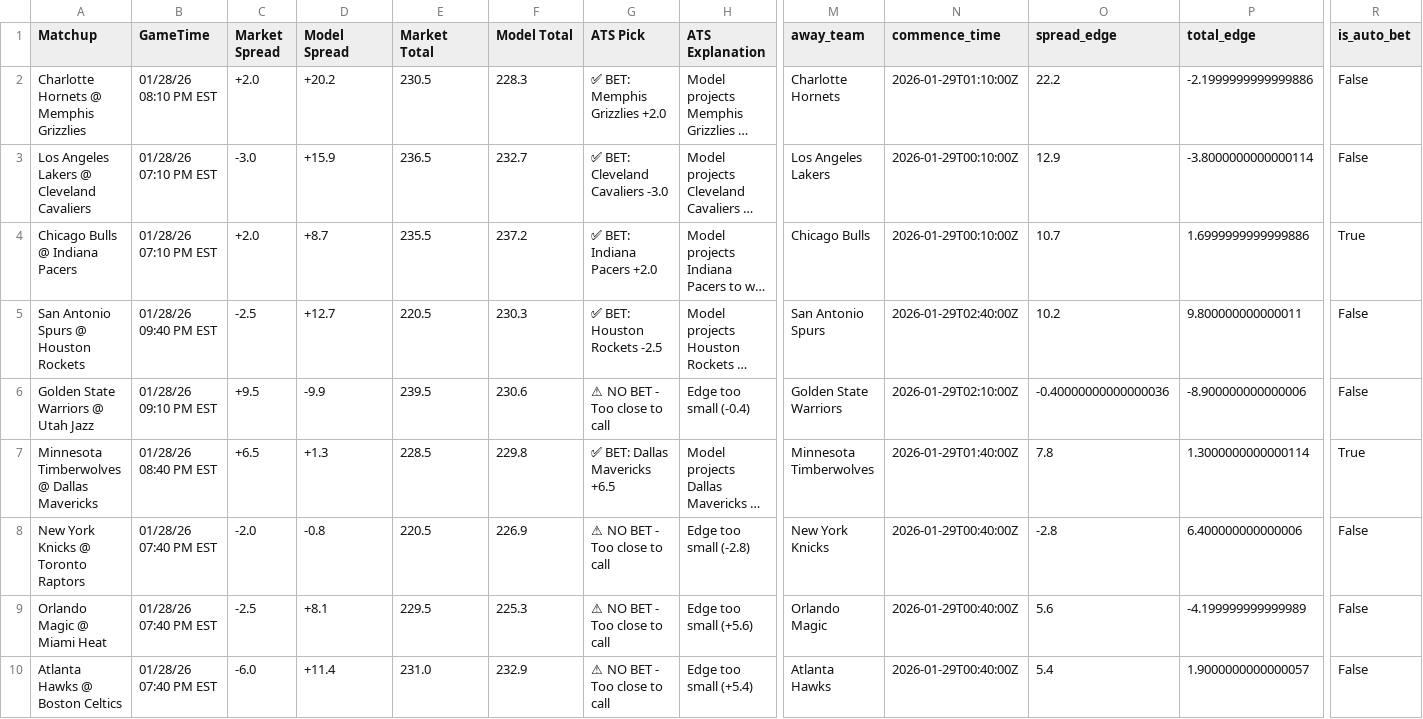
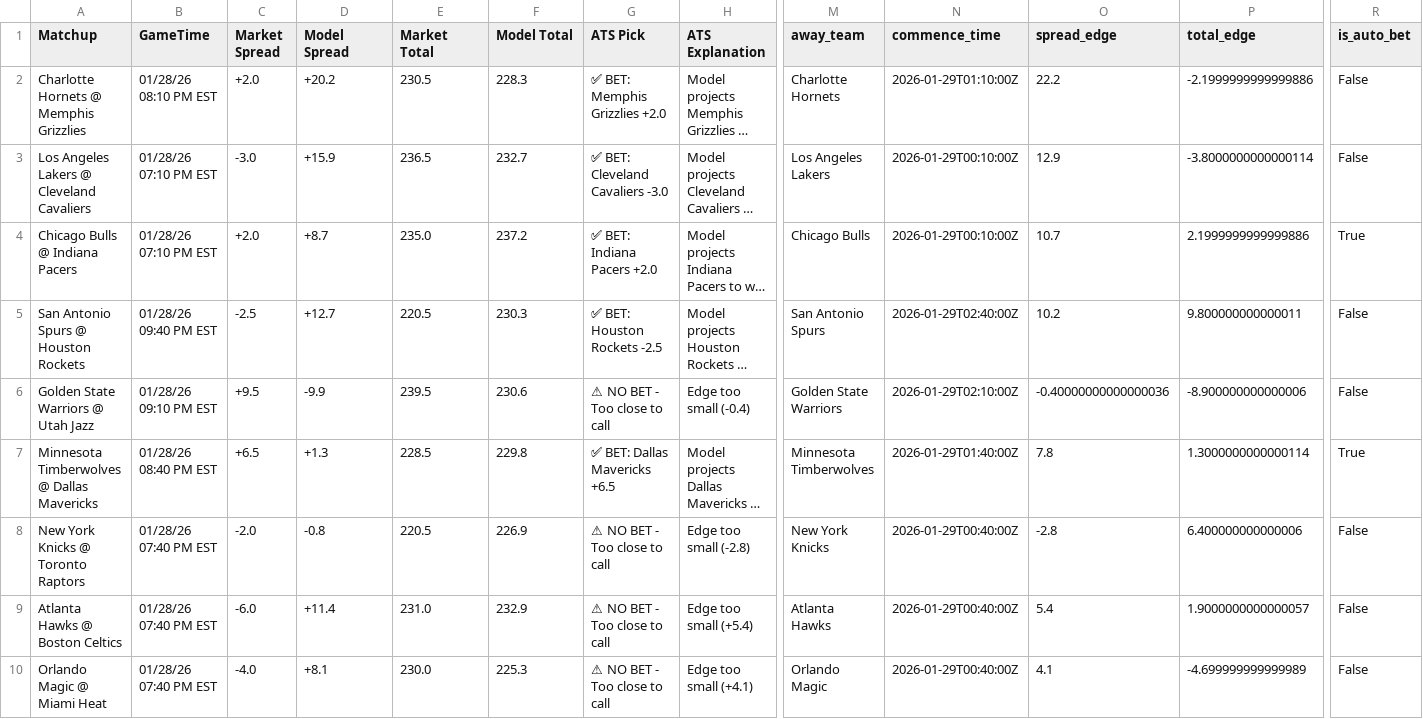
Before and after one commit to BangLetsGetIt/NBA-NCAA-Betting-Models, a CSV file: nba/nba_model_output.csv, drawn as a sheet; only a part is shown, gaps mark what is left out; long unchanged cells end in …; removed rows and columns are numbered as before the commit, all else as after; rows hold the shown columns only; the diff names each change by its address in the sheet, - before the commit and + after, or states it on an @@ line.

```diff
--- a/nba/nba_model_output.csv
+++ b/nba/nba_model_output.csv
-E4 (Market Total): 235.5
+E4 (Market Total): 235.0
-P4 (total_edge): 1.6999999999999886
+P4 (total_edge): 2.1999999999999886
-row 9: Orlando Magic @ Miami Heat | 01/28/26 07:40 PM EST | -2.5 | +8.1 | 229.5 | 225.3 | ⚠ NO BET - Too close to call | Edge too small (+5.6) | Orlando Magic | 2026-01-29T00:40:00Z | 5.6 | -4.199999999999989 | False
+row 10: Orlando Magic @ Miami Heat | 01/28/26 07:40 PM EST | -4.0 | +8.1 | 230.0 | 225.3 | ⚠ NO BET - Too close to call | Edge too small (+4.1) | Orlando Magic | 2026-01-29T00:40:00Z | 4.1 | -4.699999999999989 | False
```
Also changed, not shown: ncaa/ncaab_model_output.csv, 14 other files.
